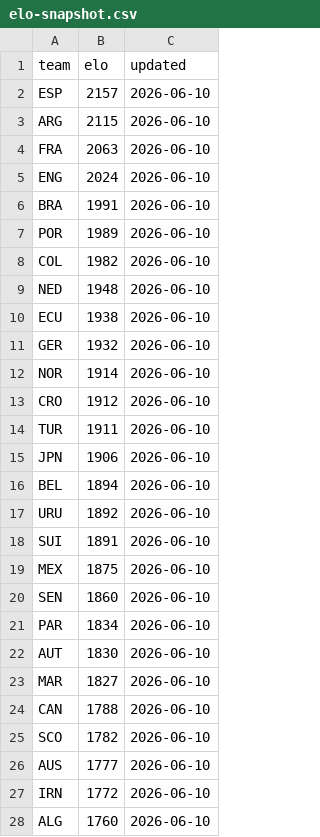
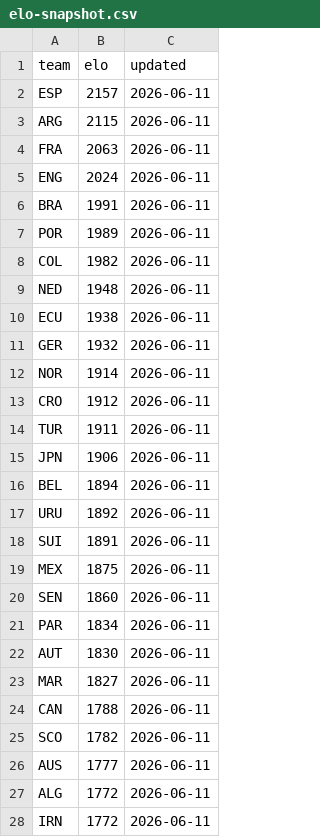
Before and after one commit to galando/world-cup-2026-predictor, a CSV file: scripts/data/elo-snapshot.csv, drawn as a sheet; only a part is shown; the diff covers the shown part only.

Commit message:
chore: update match data 2026-06-11T02:49:55Z

```diff
--- a/scripts/data/elo-snapshot.csv
+++ b/scripts/data/elo-snapshot.csv
@@ -1,28 +1,28 @@
 team,elo,updated
-ESP,2157,2026-06-10
-ARG,2115,2026-06-10
-FRA,2063,2026-06-10
-ENG,2024,2026-06-10
-BRA,1991,2026-06-10
-POR,1989,2026-06-10
-COL,1982,2026-06-10
-NED,1948,2026-06-10
-ECU,1938,2026-06-10
-GER,1932,2026-06-10
-NOR,1914,2026-06-10
-CRO,1912,2026-06-10
-TUR,1911,2026-06-10
-JPN,1906,2026-06-10
-BEL,1894,2026-06-10
-URU,1892,2026-06-10
-SUI,1891,2026-06-10
-MEX,1875,2026-06-10
-SEN,1860,2026-06-10
-PAR,1834,2026-06-10
-AUT,1830,2026-06-10
-MAR,1827,2026-06-10
-CAN,1788,2026-06-10
-SCO,1782,2026-06-10
-AUS,1777,2026-06-10
-IRN,1772,2026-06-10
-ALG,1760,2026-06-10
+ESP,2157,2026-06-11
+ARG,2115,2026-06-11
+FRA,2063,2026-06-11
+ENG,2024,2026-06-11
+BRA,1991,2026-06-11
+POR,1989,2026-06-11
+COL,1982,2026-06-11
+NED,1948,2026-06-11
+ECU,1938,2026-06-11
+GER,1932,2026-06-11
+NOR,1914,2026-06-11
+CRO,1912,2026-06-11
+TUR,1911,2026-06-11
+JPN,1906,2026-06-11
+BEL,1894,2026-06-11
+URU,1892,2026-06-11
+SUI,1891,2026-06-11
+MEX,1875,2026-06-11
+SEN,1860,2026-06-11
+PAR,1834,2026-06-11
+AUT,1830,2026-06-11
+MAR,1827,2026-06-11
+CAN,1788,2026-06-11
+SCO,1782,2026-06-11
+AUS,1777,2026-06-11
+ALG,1772,2026-06-11
+IRN,1772,2026-06-11
```
Also changed, not shown: 21 edited cells elsewhere in this file.
